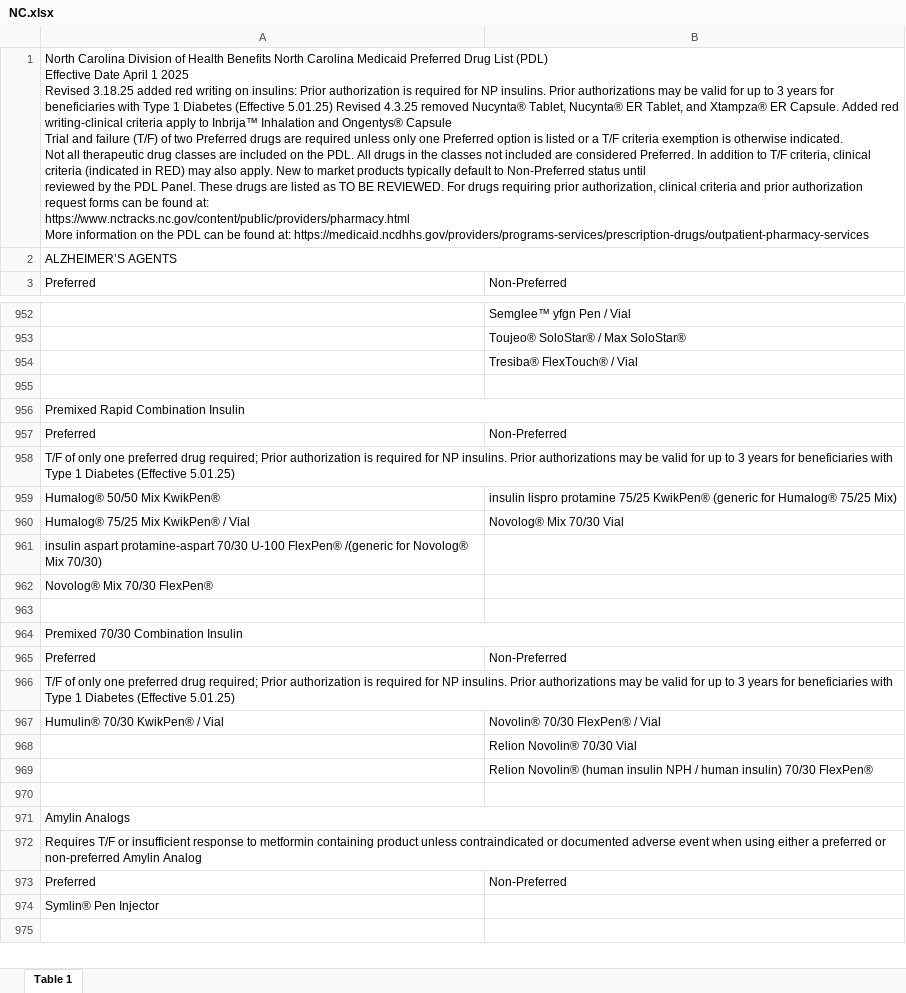
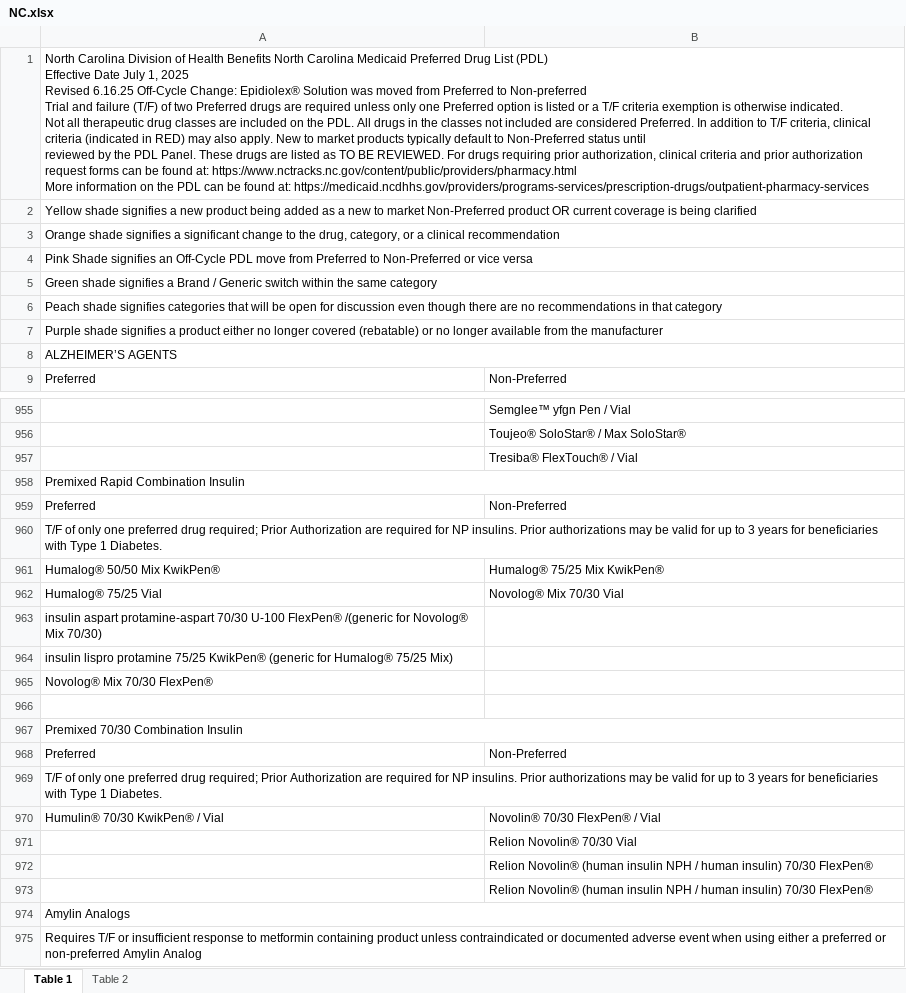
Before and after one commit to hgarrison-artia/PDL_Scraper, an Excel workbook: NC/NC.xlsx, sheet Table 1, drawn as a sheet; only a part is shown, gaps mark what is left out; the shorter side is filled out with more unchanged rows; values as stored, in another font and other column widths than the file's, no cell formats; removed rows and columns are numbered as before the commit, all else as after; ↵ is a line break in a cell; the diff covers the shown part only; the diff names each change by its address in the sheet, - before the commit and + after, or states it on an @@ line.

```diff
--- a/NC/NC.xlsx (sheet Table 1)
+++ b/NC/NC.xlsx (sheet Table 1)
+sheet tab: Table 2
-A1: …Effective Date April 1 2025 ↵ Revised 3.18.25 added red writing on insulins: Prior authorization is required for NP insulins. Prior authorizations may be valid for up to 3 years for beneficiaries with Type 1 Diabetes (Effective 5.01.25) Revised 4.3.25 removed Nucynta® Tablet, Nucynta® ER Tablet, and Xtampza® ER Capsule. Added red writing-clinical criteria apply to Inbrija™ Inhalation and Ongentys® Capsule ↵ Trial and…
+A1: …Effective Date July 1, 2025 ↵ Revised 6.16.25 Off-Cycle Change: Epidiolex® Solution was moved from Preferred to Non-preferred ↵ Trial and…
+row 2: Yellow shade signifies a new product being added as a new to market Non-Preferred product OR current coverage is being clarified
+row 3: Orange shade signifies a significant change to the drug, category, or a clinical recommendation
+row 4: Pink Shade signifies an Off-Cycle PDL move from Preferred to Non-Preferred or vice versa
+row 5: Green shade signifies a Brand / Generic switch within the same category
+row 6: Peach shade signifies categories that will be open for discussion even though there are no recommendations in that category
+row 7: Purple shade signifies a product either no longer covered (rebatable) or no longer available from the manufacturer
-row 955: (empty)
-A960: …required; Prior authorization is required for NP insulins. Prior authorizations may be valid for up to 3 years for beneficiaries with Type 1 Diabetes (Effective 5.01.25)
+A960: …required; Prior Authorization are required for NP insulins. Prior authorizations may be valid for up to 3 years for beneficiaries with Type 1 Diabetes.
-B961: insulin lispro protamine 75/25 KwikPen® (generic for Humalog® 75/25 Mix)
+B961: Humalog® 75/25 Mix KwikPen®
-A962: Humalog® 75/25 Mix KwikPen® / Vial
+A962: Humalog® 75/25 Vial
+row 964: insulin lispro protamine 75/25 KwikPen® (generic for Humalog® 75/25 Mix)
-A969: …required; Prior authorization is required for NP insulins. Prior authorizations may be valid for up to 3 years for beneficiaries with Type 1 Diabetes (Effective 5.01.25)
+A969: …required; Prior Authorization are required for NP insulins. Prior authorizations may be valid for up to 3 years for beneficiaries with Type 1 Diabetes.
-B973: (empty)
+B973: Relion Novolin® (human insulin NPH / human insulin) 70/30 FlexPen®
```
Also changed, not shown: 65 added rows, 60 removed rows, 8 moved rows, 119 edited cells and merged cells elsewhere in this sheet, cell formats, 23 other files.
